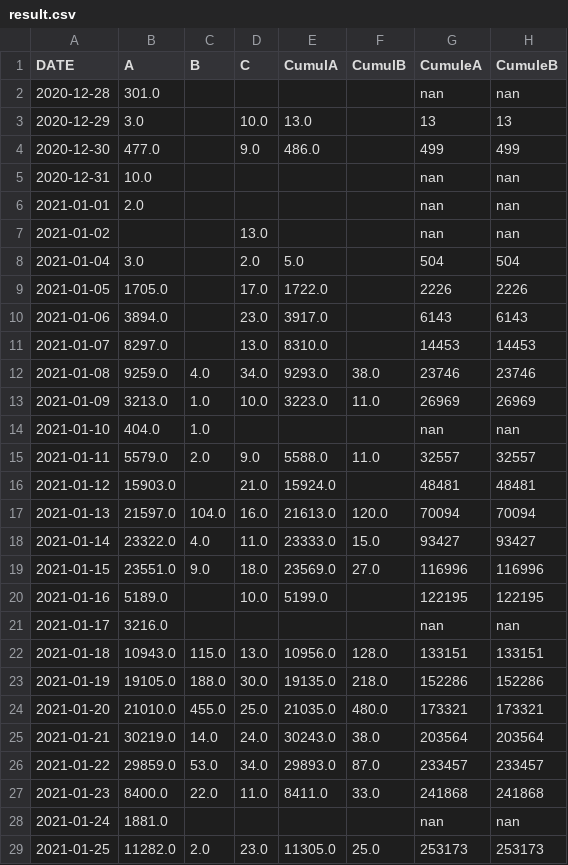
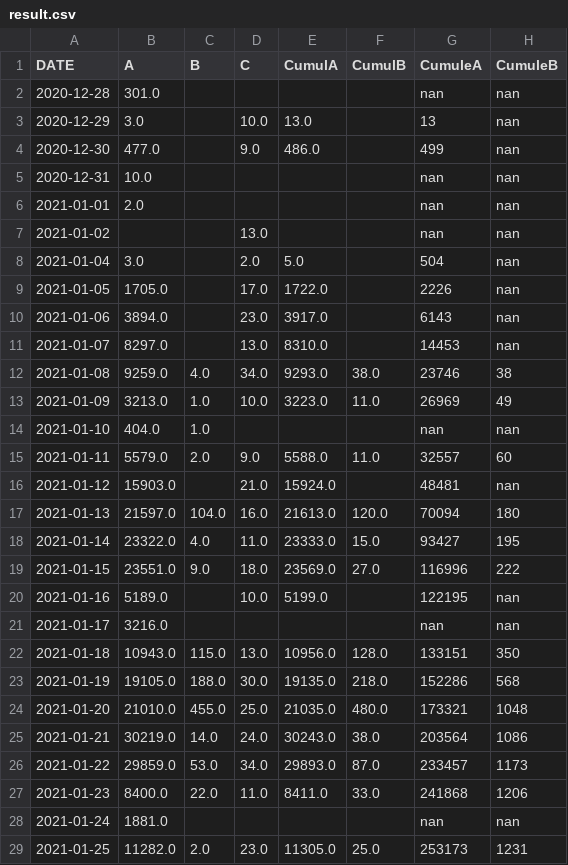
Before and after one commit to amcaw/robot_vac, a CSV file: result.csv, drawn as a sheet; only a part is shown; the diff covers the shown part only.

```diff
--- a/result.csv
+++ b/result.csv
@@ -2,4 +2,4 @@ DATE,A,B,C,CumulA,CumulB,CumuleA,CumuleB
 2020-12-28,301.0,,,,,nan,nan
-2020-12-29,3.0,,10.0,13.0,,13,13
-2020-12-30,477.0,,9.0,486.0,,499,499
+2020-12-29,3.0,,10.0,13.0,,13,nan
+2020-12-30,477.0,,9.0,486.0,,499,nan
 2020-12-31,10.0,,,,,nan,nan
@@ -7,23 +7,23 @@ DATE,A,B,C,CumulA,CumulB,CumuleA,CumuleB
 2021-01-02,,,13.0,,,nan,nan
-2021-01-04,3.0,,2.0,5.0,,504,504
-2021-01-05,1705.0,,17.0,1722.0,,2226,2226
-2021-01-06,3894.0,,23.0,3917.0,,6143,6143
-2021-01-07,8297.0,,13.0,8310.0,,14453,14453
-2021-01-08,9259.0,4.0,34.0,9293.0,38.0,23746,23746
-2021-01-09,3213.0,1.0,10.0,3223.0,11.0,26969,26969
+2021-01-04,3.0,,2.0,5.0,,504,nan
+2021-01-05,1705.0,,17.0,1722.0,,2226,nan
+2021-01-06,3894.0,,23.0,3917.0,,6143,nan
+2021-01-07,8297.0,,13.0,8310.0,,14453,nan
+2021-01-08,9259.0,4.0,34.0,9293.0,38.0,23746,38
+2021-01-09,3213.0,1.0,10.0,3223.0,11.0,26969,49
 2021-01-10,404.0,1.0,,,,nan,nan
-2021-01-11,5579.0,2.0,9.0,5588.0,11.0,32557,32557
-2021-01-12,15903.0,,21.0,15924.0,,48481,48481
-2021-01-13,21597.0,104.0,16.0,21613.0,120.0,70094,70094
-2021-01-14,23322.0,4.0,11.0,23333.0,15.0,93427,93427
-2021-01-15,23551.0,9.0,18.0,23569.0,27.0,116996,116996
-2021-01-16,5189.0,,10.0,5199.0,,122195,122195
+2021-01-11,5579.0,2.0,9.0,5588.0,11.0,32557,60
+2021-01-12,15903.0,,21.0,15924.0,,48481,nan
+2021-01-13,21597.0,104.0,16.0,21613.0,120.0,70094,180
+2021-01-14,23322.0,4.0,11.0,23333.0,15.0,93427,195
+2021-01-15,23551.0,9.0,18.0,23569.0,27.0,116996,222
+2021-01-16,5189.0,,10.0,5199.0,,122195,nan
 2021-01-17,3216.0,,,,,nan,nan
-2021-01-18,10943.0,115.0,13.0,10956.0,128.0,133151,133151
-2021-01-19,19105.0,188.0,30.0,19135.0,218.0,152286,152286
-2021-01-20,21010.0,455.0,25.0,21035.0,480.0,173321,173321
-2021-01-21,30219.0,14.0,24.0,30243.0,38.0,203564,203564
-2021-01-22,29859.0,53.0,34.0,29893.0,87.0,233457,233457
-2021-01-23,8400.0,22.0,11.0,8411.0,33.0,241868,241868
+2021-01-18,10943.0,115.0,13.0,10956.0,128.0,133151,350
+2021-01-19,19105.0,188.0,30.0,19135.0,218.0,152286,568
+2021-01-20,21010.0,455.0,25.0,21035.0,480.0,173321,1048
+2021-01-21,30219.0,14.0,24.0,30243.0,38.0,203564,1086
+2021-01-22,29859.0,53.0,34.0,29893.0,87.0,233457,1173
+2021-01-23,8400.0,22.0,11.0,8411.0,33.0,241868,1206
 2021-01-24,1881.0,,,,,nan,nan
-2021-01-25,11282.0,2.0,23.0,11305.0,25.0,253173,253173
+2021-01-25,11282.0,2.0,23.0,11305.0,25.0,253173,1231
```
Also changed, not shown: 126 edited cells elsewhere in this file.
